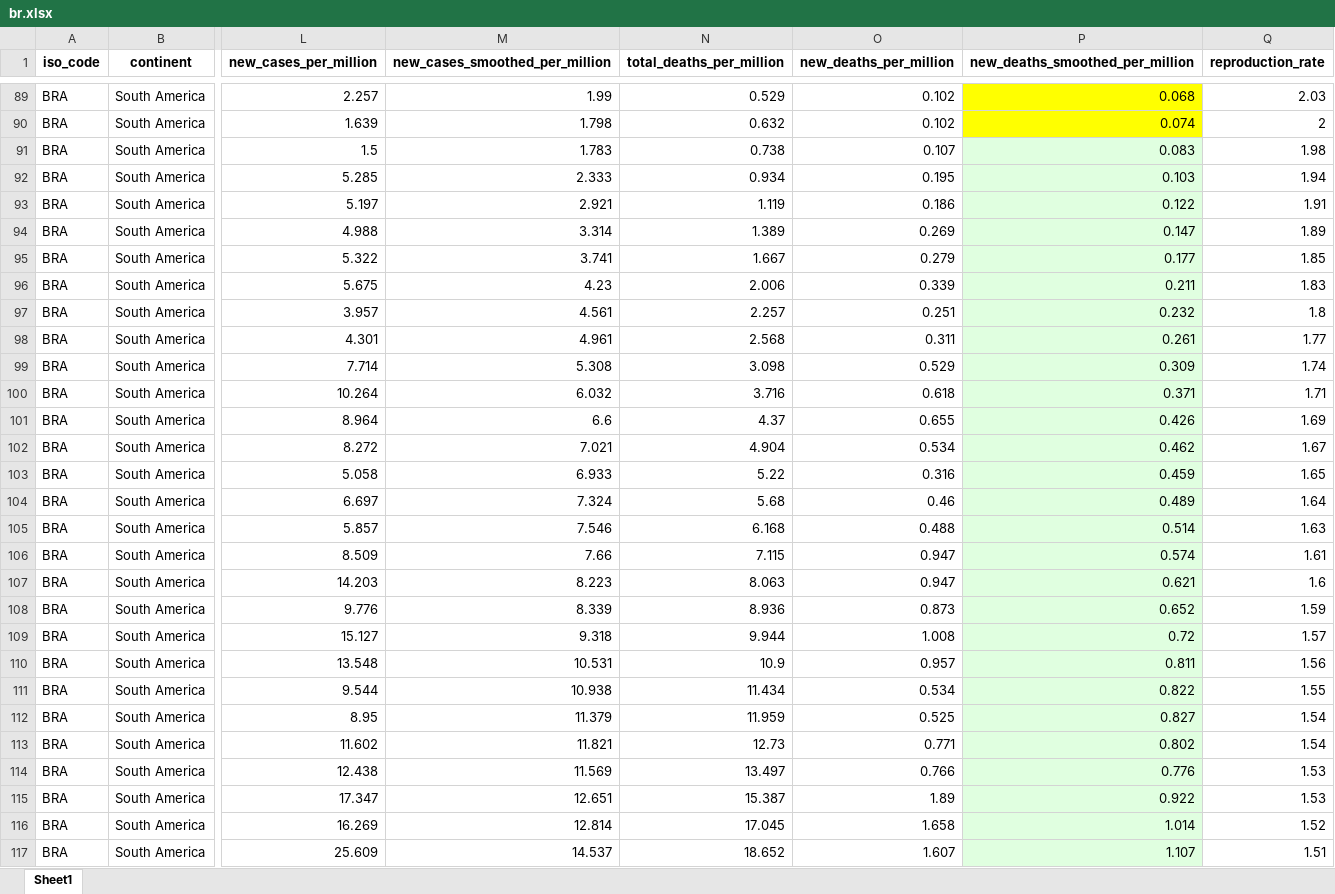
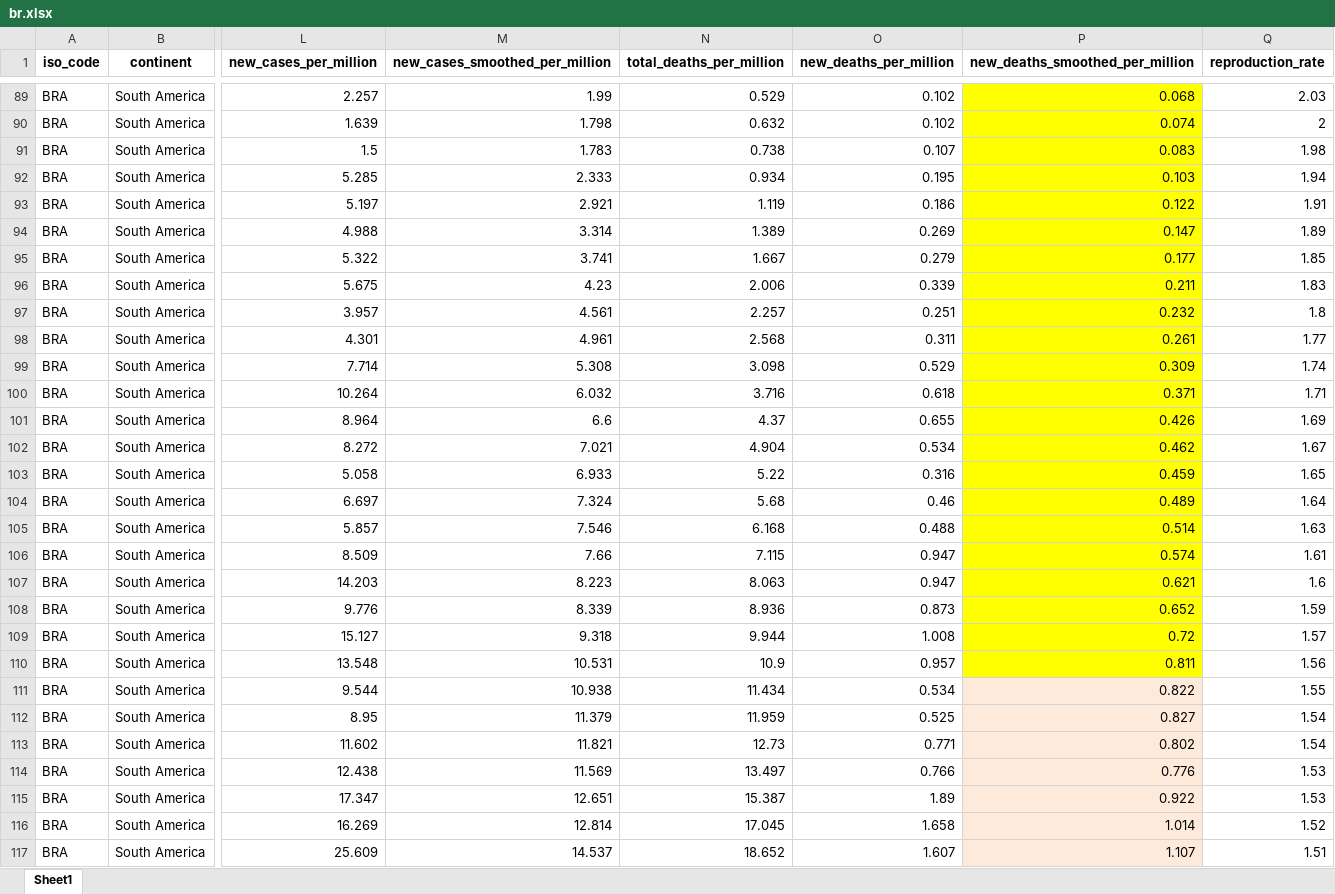
Before and after one commit to gdquintero/LOVO, an Excel workbook: experiment_2/data/br.xlsx, sheet Sheet1, drawn as a sheet; only a part is shown, gaps mark what is left out; values as stored, in another font and other column widths than the file's, no borders; the diff covers the shown part only; the diff names each change by its address in the sheet, - before the commit and + after, or states it on an @@ line.

```diff
--- a/experiment_2/data/br.xlsx (sheet Sheet1)
+++ b/experiment_2/data/br.xlsx (sheet Sheet1)
-P91:P110 fill: #E0FFE0
+P91:P110 fill: #FFFF00
-P111:P117 fill: #E0FFE0
+P111:P117 fill: #FDEADA
```
Also changed, not shown: cell formats elsewhere in this sheet, 40 other files.
